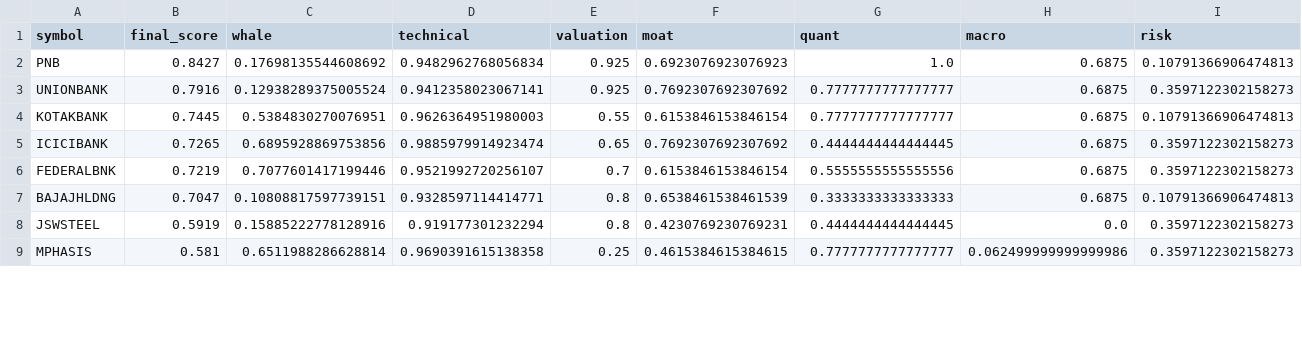
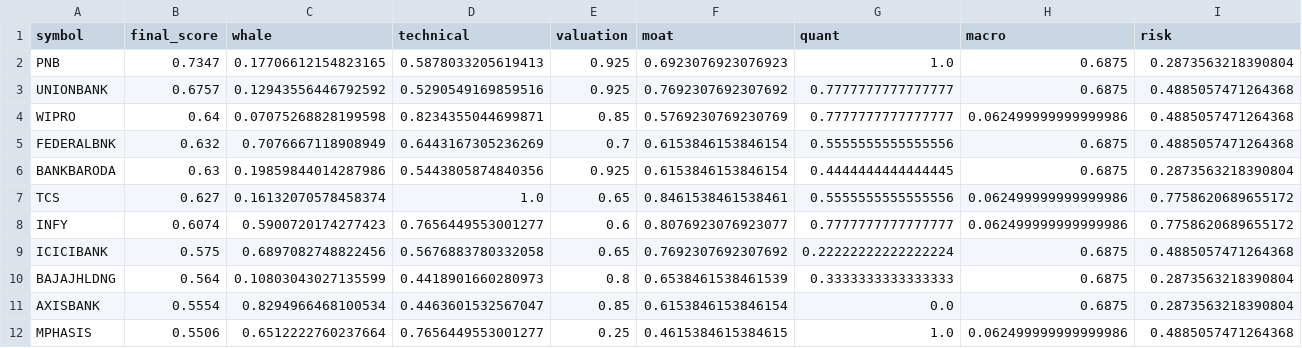
Before and after one commit to samir285-lang/whalewatch-alpha, a CSV file: output/nifty_100_top15.csv, drawn as a sheet; only a part is shown; the diff covers the shown part only.

```diff
--- a/output/nifty_100_top15.csv
+++ b/output/nifty_100_top15.csv
@@ -1,9 +1,12 @@
 symbol,final_score,whale,technical,valuation,moat,quant,macro,risk
-PNB,0.8427,0.17698135544608692,0.9482962768056834,0.925,0.6923076923076923,1.0,0.6875,0.10791366906474813
-UNIONBANK,0.7916,0.12938289375005524,0.9412358023067141,0.925,0.7692307692307692,0.7777777777777777,0.6875,0.3597122302158273
-KOTAKBANK,0.7445,0.5384830270076951,0.9626364951980003,0.55,0.6153846153846154,0.7777777777777777,0.6875,0.10791366906474813
-ICICIBANK,0.7265,0.6895928869753856,0.9885979914923474,0.65,0.7692307692307692,0.4444444444444445,0.6875,0.3597122302158273
-FEDERALBNK,0.7219,0.7077601417199446,0.9521992720256107,0.7,0.6153846153846154,0.5555555555555556,0.6875,0.3597122302158273
-BAJAJHLDNG,0.7047,0.10808817597739151,0.9328597114414771,0.8,0.6538461538461539,0.3333333333333333,0.6875,0.10791366906474813
-JSWSTEEL,0.5919,0.15885222778128916,0.919177301232294,0.8,0.4230769230769231,0.4444444444444445,0.0,0.3597122302158273
-MPHASIS,0.581,0.6511988286628814,0.9690391615138358,0.25,0.4615384615384615,0.7777777777777777,0.062499999999999986,0.3597122302158273
+PNB,0.7347,0.17706612154823165,0.5878033205619413,0.925,0.6923076923076923,1.0,0.6875,0.2873563218390804
+UNIONBANK,0.6757,0.12943556446792592,0.5290549169859516,0.925,0.7692307692307692,0.7777777777777777,0.6875,0.4885057471264368
+WIPRO,0.64,0.07075268828199598,0.8234355044699871,0.85,0.5769230769230769,0.7777777777777777,0.062499999999999986,0.4885057471264368
+FEDERALBNK,0.632,0.7076667118908949,0.6443167305236269,0.7,0.6153846153846154,0.5555555555555556,0.6875,0.4885057471264368
+BANKBARODA,0.63,0.19859844014287986,0.5443805874840356,0.925,0.6153846153846154,0.4444444444444445,0.6875,0.2873563218390804
+TCS,0.627,0.16132070578458374,1.0,0.65,0.8461538461538461,0.5555555555555556,0.062499999999999986,0.7758620689655172
+INFY,0.6074,0.5900720174277423,0.7656449553001277,0.6,0.8076923076923077,0.7777777777777777,0.062499999999999986,0.7758620689655172
+ICICIBANK,0.575,0.6897082748822456,0.5676883780332058,0.65,0.7692307692307692,0.22222222222222224,0.6875,0.4885057471264368
+BAJAJHLDNG,0.564,0.10803043027135599,0.4418901660280973,0.8,0.6538461538461539,0.3333333333333333,0.6875,0.2873563218390804
+AXISBANK,0.5554,0.8294966468100534,0.4463601532567047,0.85,0.6153846153846154,0.0,0.6875,0.2873563218390804
+MPHASIS,0.5506,0.6512222760237664,0.7656449553001277,0.25,0.4615384615384615,1.0,0.062499999999999986,0.4885057471264368
```
Also changed, not shown: 3 added rows, 6 removed rows and 5 edited cells elsewhere in this file, output/all_nse_top15.csv, output/fando_stocks_top15.csv, 2 other files.
